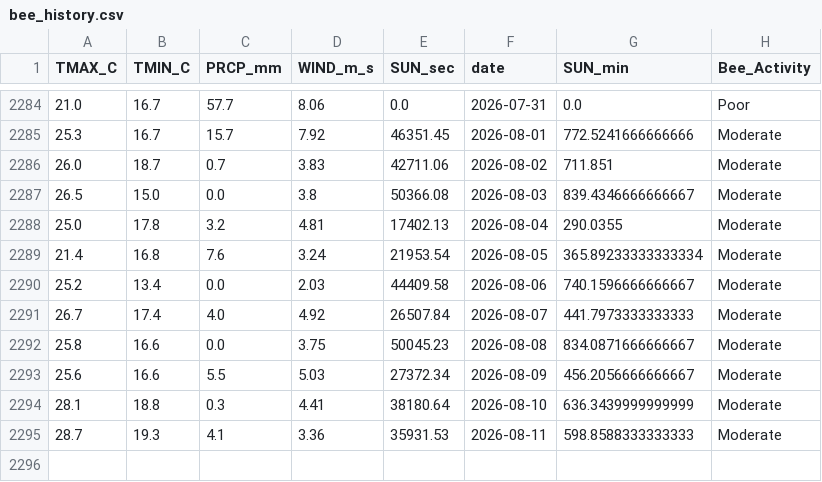
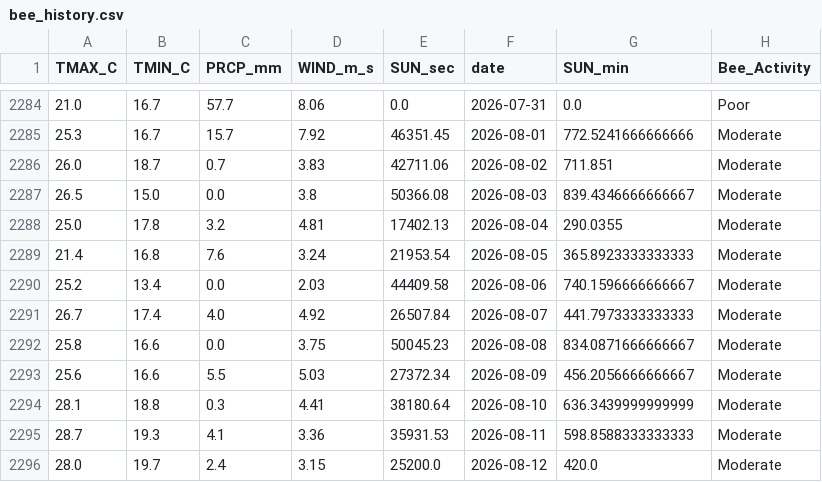
Before and after one commit to Jenifer-Qin/BeeNews, a CSV file: data/bee_history.csv, drawn as a sheet; only a part is shown, gaps mark what is left out.

Commit message:
Auto-update weather data

```diff
--- a/data/bee_history.csv
+++ b/data/bee_history.csv
@@ -2288,3 +2288,3 @@ TMAX_C,TMIN_C,PRCP_mm,WIND_m_s,SUN_sec,date,SUN_min,Bee_Activity
 25.0,17.8,3.2,4.81,17402.13,2026-08-04,290.0355,Moderate
-21.4,16.8,7.6,3.24,21953.54,2026-08-05,365.89233333333334,Moderate
+21.4,16.8,7.6,3.24,21953.54,2026-08-05,365.8923333333333,Moderate
 25.2,13.4,0.0,2.03,44409.58,2026-08-06,740.1596666666667,Moderate
@@ -2295 +2295,2 @@ TMAX_C,TMIN_C,PRCP_mm,WIND_m_s,SUN_sec,date,SUN_min,Bee_Activity
 28.7,19.3,4.1,3.36,35931.53,2026-08-11,598.8588333333333,Moderate
+28.0,19.7,2.4,3.15,25200.0,2026-08-12,420.0,Moderate
```
Also changed, not shown: data/bee_forecast.csv.
